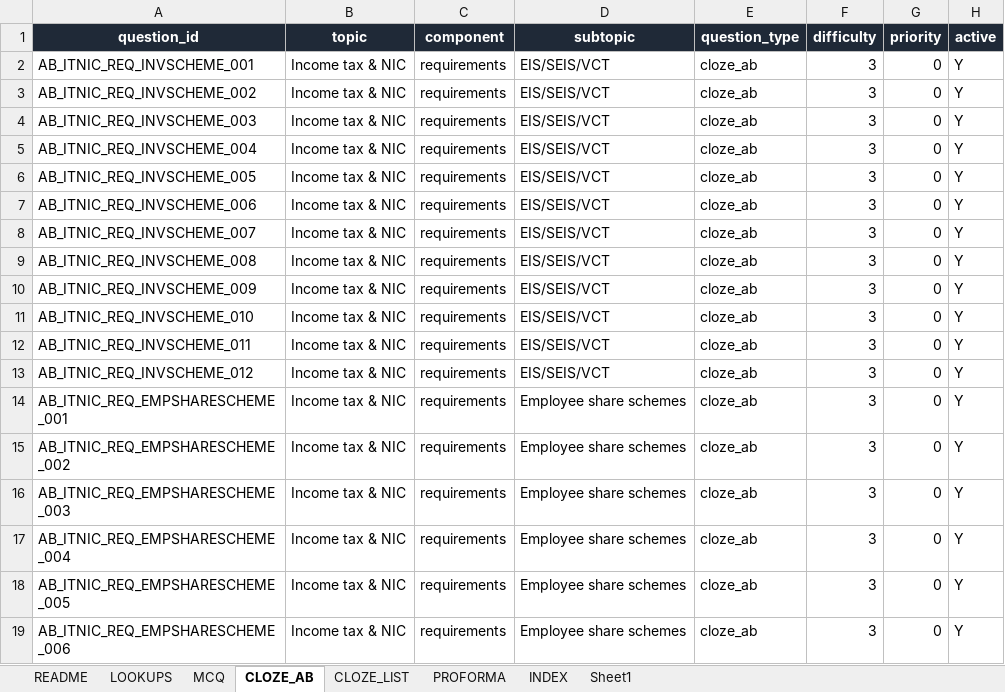
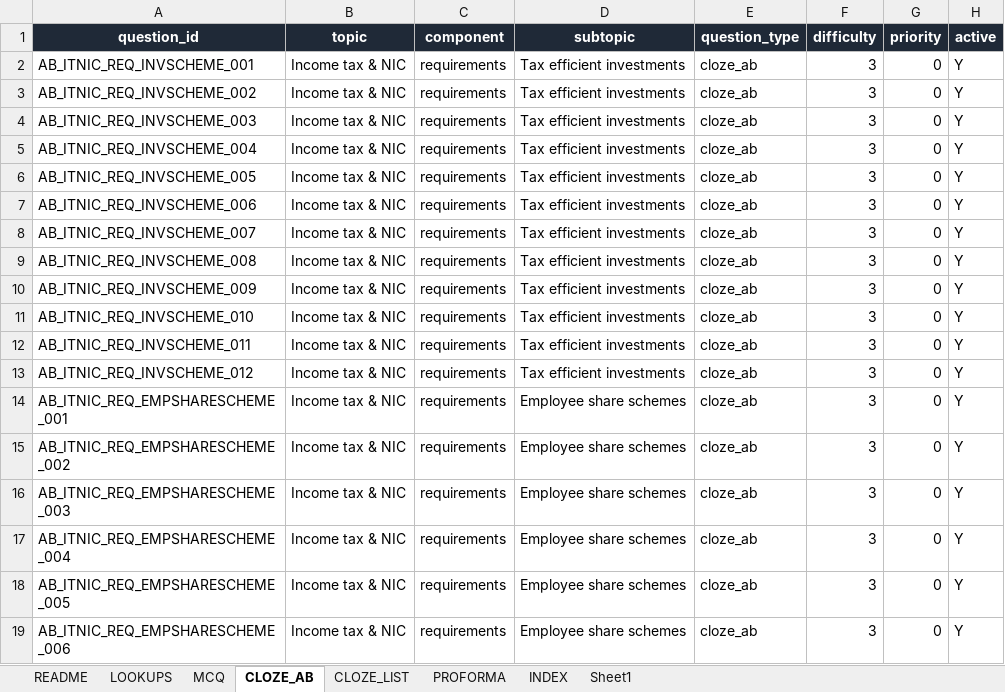
Before and after one commit to Knaderi00/sbr_quiz_app, an Excel workbook: src/tools/atx_question_authoring_FIXED.xlsx, sheet CLOZE_AB, drawn as a sheet; only a part is shown; values as stored, in another font and other column widths than the file's, no borders; table styles not drawn; the diff names each change by its address in the sheet, - before the commit and + after, or states it on an @@ line.

```diff
--- a/src/tools/atx_question_authoring_FIXED.xlsx (sheet CLOZE_AB)
+++ b/src/tools/atx_question_authoring_FIXED.xlsx (sheet CLOZE_AB)
-D2:D13 (subtopic): EIS/SEIS/VCT
+D2:D13 (subtopic): Tax efficient investments
```
Also changed, not shown: sheet INDEX, sheet MCQ, sheet CLOZE_LIST, sheet LOOKUPS, sheet PROFORMA, formulas that keep their value, 5 other files.
